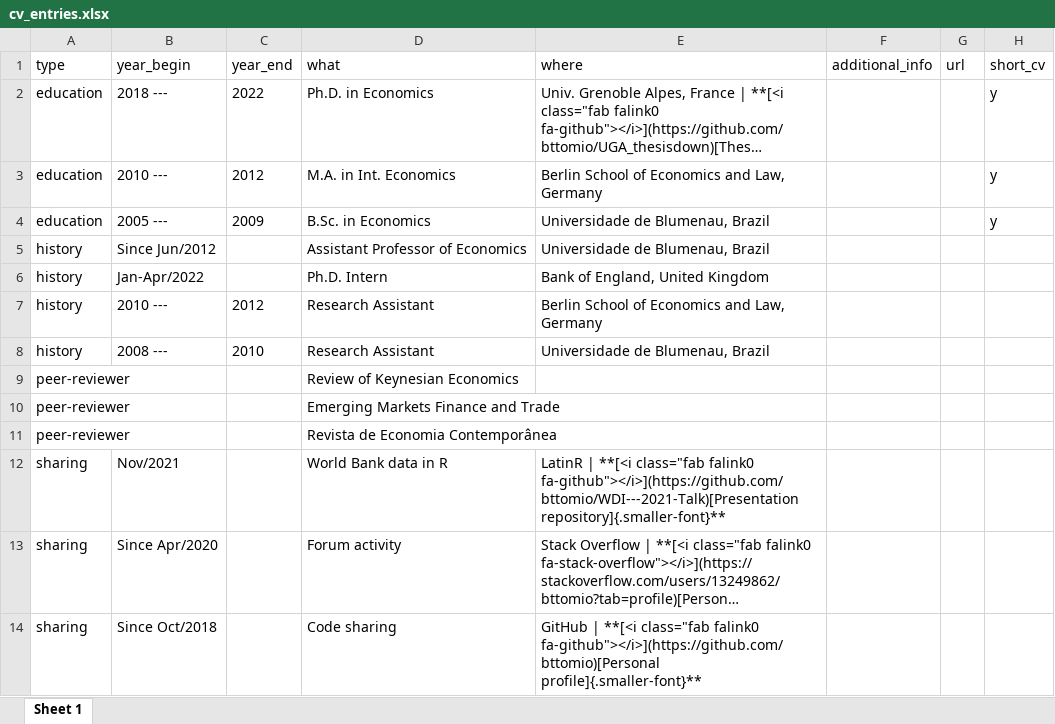
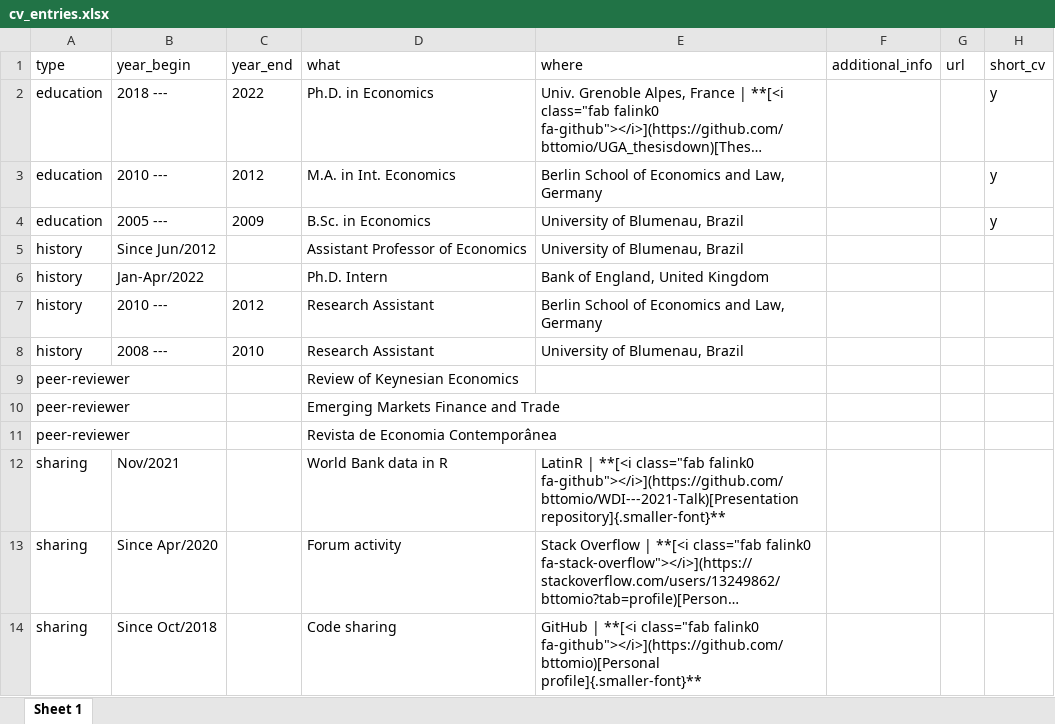
Before and after one commit to bttomio/bttomio.github.io, an Excel workbook: cv/data/cv_entries.xlsx, sheet Sheet 1, drawn as a sheet; long unchanged cells end in …; values as stored, in another font and other column widths than the file's, no borders; the diff names each change by its address in the sheet, - before the commit and + after, or states it on an @@ line.

```diff
--- a/cv/data/cv_entries.xlsx (sheet Sheet 1)
+++ b/cv/data/cv_entries.xlsx (sheet Sheet 1)
-E4:E5 (where): Universidade de Blumenau, Brazil
+E4:E5 (where): University of Blumenau, Brazil
-E8 (where): Universidade de Blumenau, Brazil
+E8 (where): University of Blumenau, Brazil
```
Also changed, not shown: cv/data/pubs.xlsx, 3 other files.
